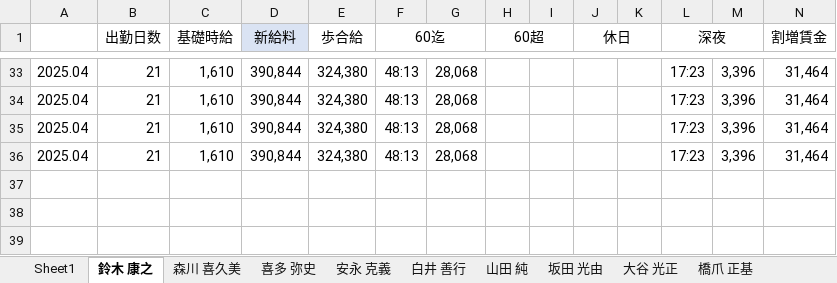
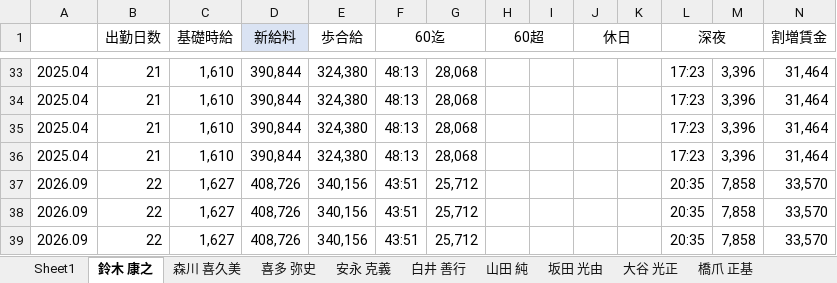
Before and after one commit to srt1122/salary-ap, an Excel workbook: src/salary-data/drivers-results.xlsx, sheet 鈴木 康之, drawn as a sheet; only a part is shown, gaps mark what is left out; values as stored, in another font and other column widths than the file's, no borders; rows hold the shown columns only; the diff names each change by its address in the sheet, - before the commit and + after, or states it on an @@ line.

```diff
--- a/src/salary-data/drivers-results.xlsx (sheet 鈴木 康之)
+++ b/src/salary-data/drivers-results.xlsx (sheet 鈴木 康之)
+row 37: 2026.09 | 22 | 1,627 | 408,726 | 340,156 | 43:51 | 25,712 |  |  |  |  | 20:35 | 7,858 | 33,570
+row 38: 2026.09 | 22 | 1,627 | 408,726 | 340,156 | 43:51 | 25,712 |  |  |  |  | 20:35 | 7,858 | 33,570
+row 39: 2026.09 | 22 | 1,627 | 408,726 | 340,156 | 43:51 | 25,712 |  |  |  |  | 20:35 | 7,858 | 33,570
```
Also changed, not shown: sheet 新堂 圭宏, sheet 森川 喜久美, sheet 喜多 弥史, sheet 安永 克義, sheet 山田 純, sheet 橋爪 正基, 3 more sheets, 16 other files.
